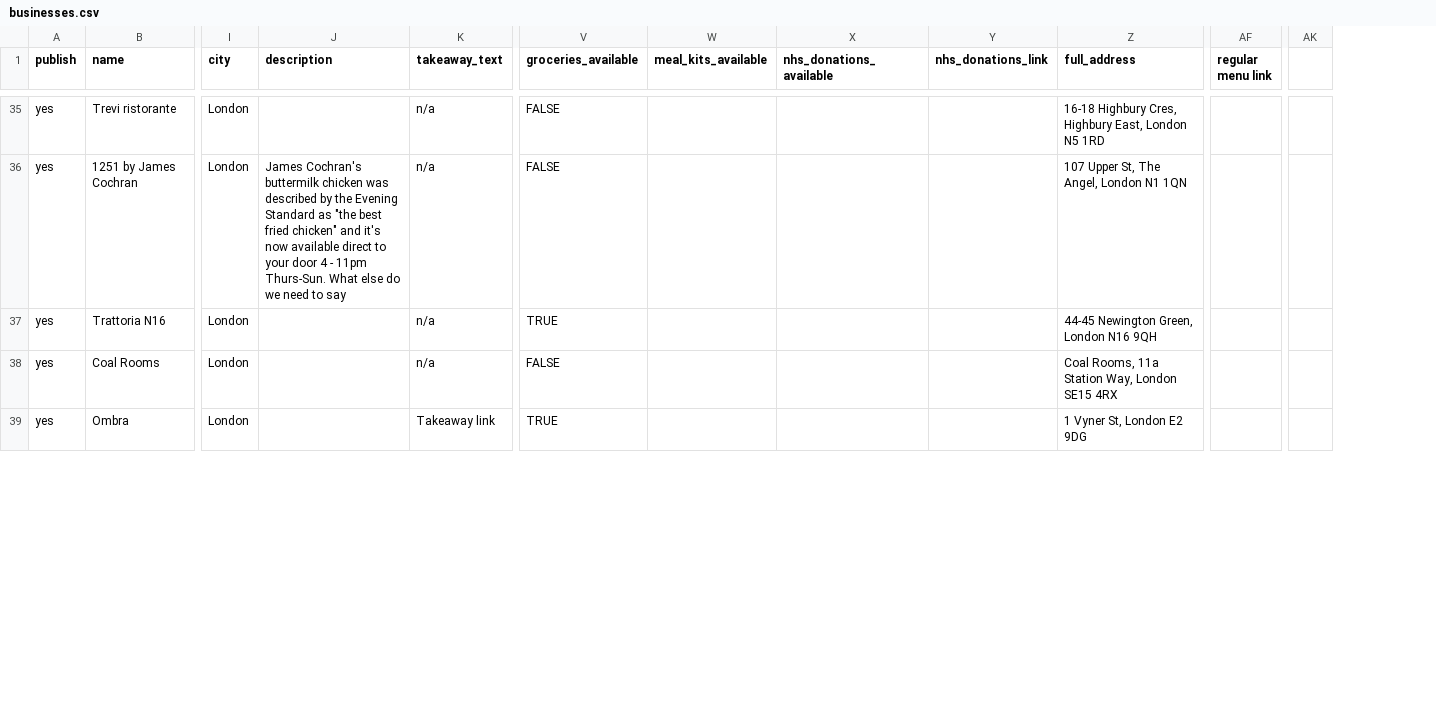
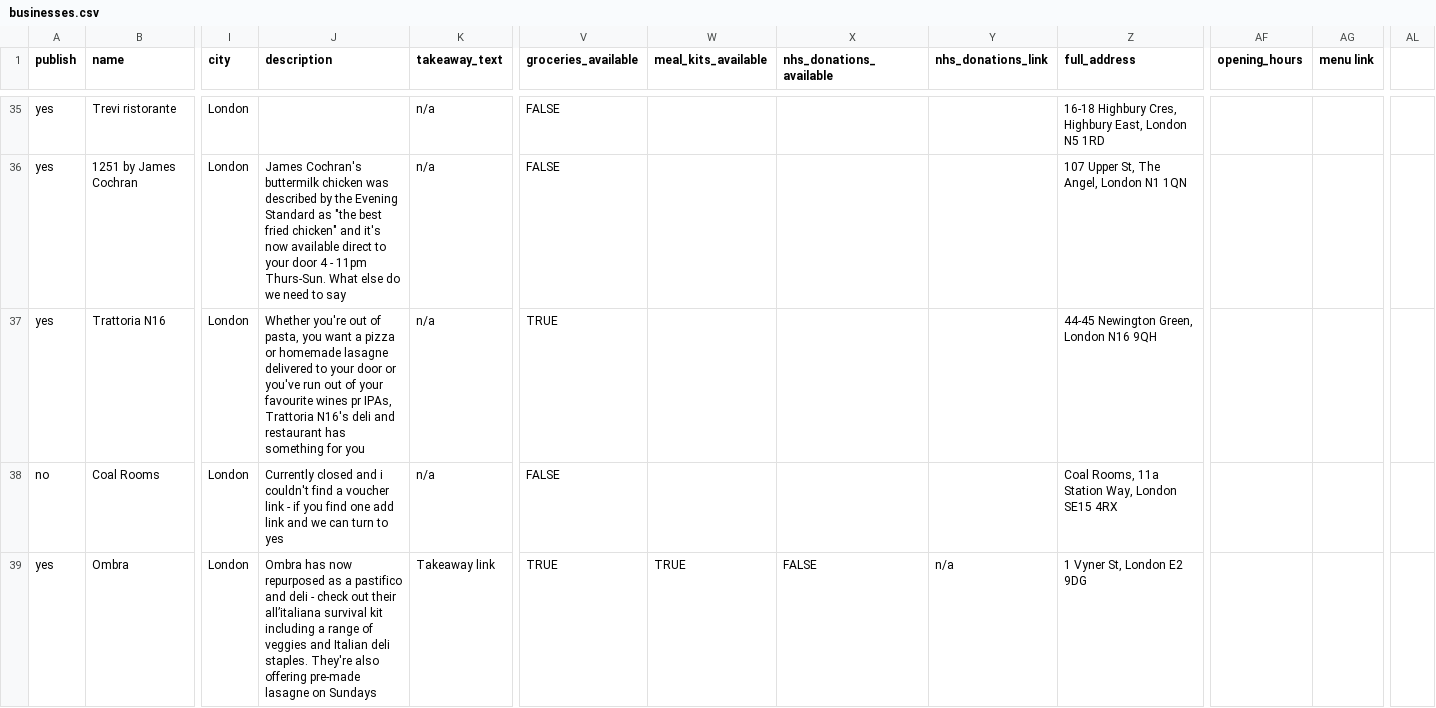
Before and after one commit to lets-flourish/lets-flourish.github.io, a CSV file: _data/businesses.csv, drawn as a sheet; only a part is shown, gaps mark what is left out; removed rows and columns are numbered as before the commit, all else as after; the diff covers the shown part only; the diff names each change by its address in the sheet, - before the commit and + after, or states it on an @@ line.

Commit message:
update businesses

```diff
--- a/_data/businesses.csv
+++ b/_data/businesses.csv
+column AF (opening_hours), empty
-column AK, empty
+column AL, empty
-AG1: regular menu link
+AG1: menu link
-J37 (description): (empty)
+J37 (description): Whether you're out of pasta, you want a pizza or homemade lasagne delivered to your door or you've run out of your favourite wines pr IPAs, Trattoria N16's deli and restaurant has something for you
-A38 (publish): yes
+A38 (publish): no
-J38 (description): (empty)
+J38 (description): Currently closed and i couldn't find a voucher link - if you find one add link and we can turn to yes
-J39 (description): (empty)
+J39 (description): Ombra has now repurposed as a pastifico and deli - check out their all’italiana survival kit including a range of veggies and Italian deli staples. They're also offering pre-made lasagne on Sundays
-W39 (meal_kits_available): (empty)
+W39 (meal_kits_available): TRUE
-X39 (nhs_donations_available): (empty)
+X39 (nhs_donations_available): FALSE
-Y39 (nhs_donations_link): (empty)
+Y39 (nhs_donations_link): n/a
```
Also changed, not shown: 50 edited cells elsewhere in this file.
